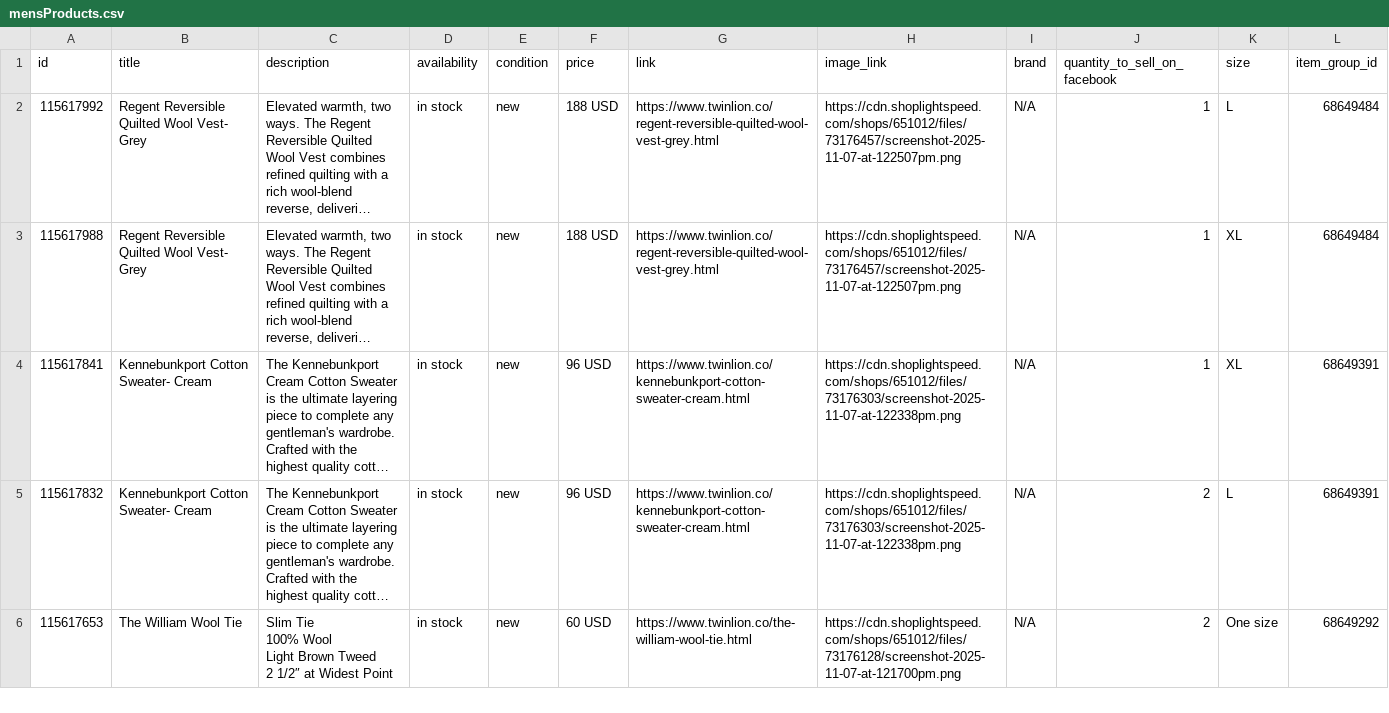
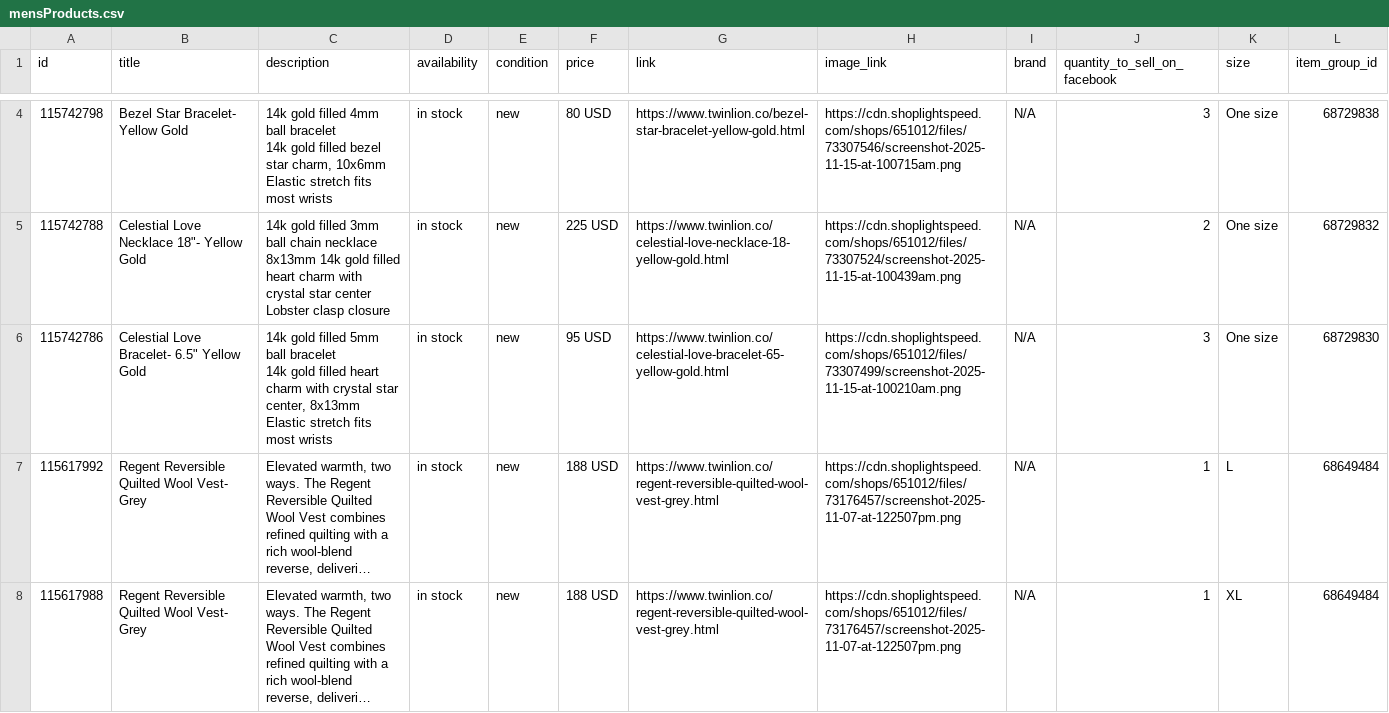
Before and after one commit to carolinewales/TwinLionMetaFeed, a CSV file: mensProducts.csv, drawn as a sheet; only a part is shown, gaps mark what is left out; the shorter side is filled out with more unchanged rows; long unchanged cells end in …; ↵ is a line break in a cell; the diff covers the shown part only; the diff names each change by its address in the sheet, - before the commit and + after, or states it on an @@ line.

```diff
--- a/mensProducts.csv
+++ b/mensProducts.csv
+row 4: 115742798 | Bezel Star Bracelet- Yellow Gold | 14k gold filled 4mm ball bracelet ↵ 14k gold filled bezel star charm, 10x6mm ↵ Elastic stretch fits most wrists | in stock | new | 80 USD | https://www.twinlion.co/bezel-star-bracelet-yellow-gold.html | https://cdn.shoplightspeed.com/shops/651012/files/73307546/screenshot-2025-11-15-at-100715am.png | N/A | 3 | One size | 68729838
+row 5: 115742788 | Celestial Love Necklace 18"- Yellow Gold | 14k gold filled 3mm ball chain necklace ↵ 8x13mm 14k gold filled heart charm with crystal star center ↵ Lobster clasp closure | in stock | new | 225 USD | https://www.twinlion.co/celestial-love-necklace-18-yellow-gold.html | https://cdn.shoplightspeed.com/shops/651012/files/73307524/screenshot-2025-11-15-at-100439am.png | N/A | 2 | One size | 68729832
+row 6: 115742786 | Celestial Love Bracelet- 6.5" Yellow Gold | 14k gold filled 5mm ball bracelet ↵ 14k gold filled heart charm with crystal star center, 8x13mm ↵ Elastic stretch fits most wrists | in stock | new | 95 USD | https://www.twinlion.co/celestial-love-bracelet-65-yellow-gold.html | https://cdn.shoplightspeed.com/shops/651012/files/73307499/screenshot-2025-11-15-at-100210am.png | N/A | 3 | One size | 68729830
```
Also changed, not shown: 4 added rows elsewhere in this file.
